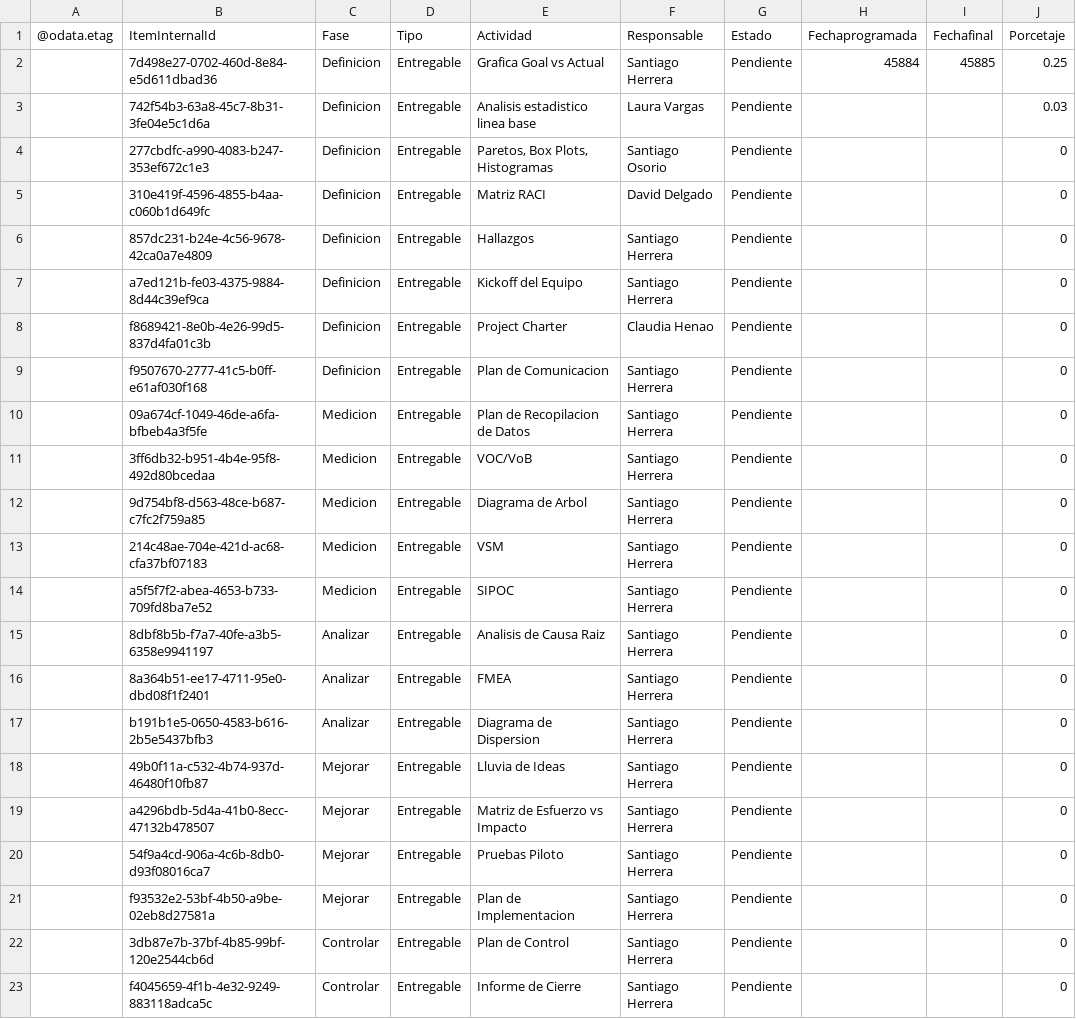
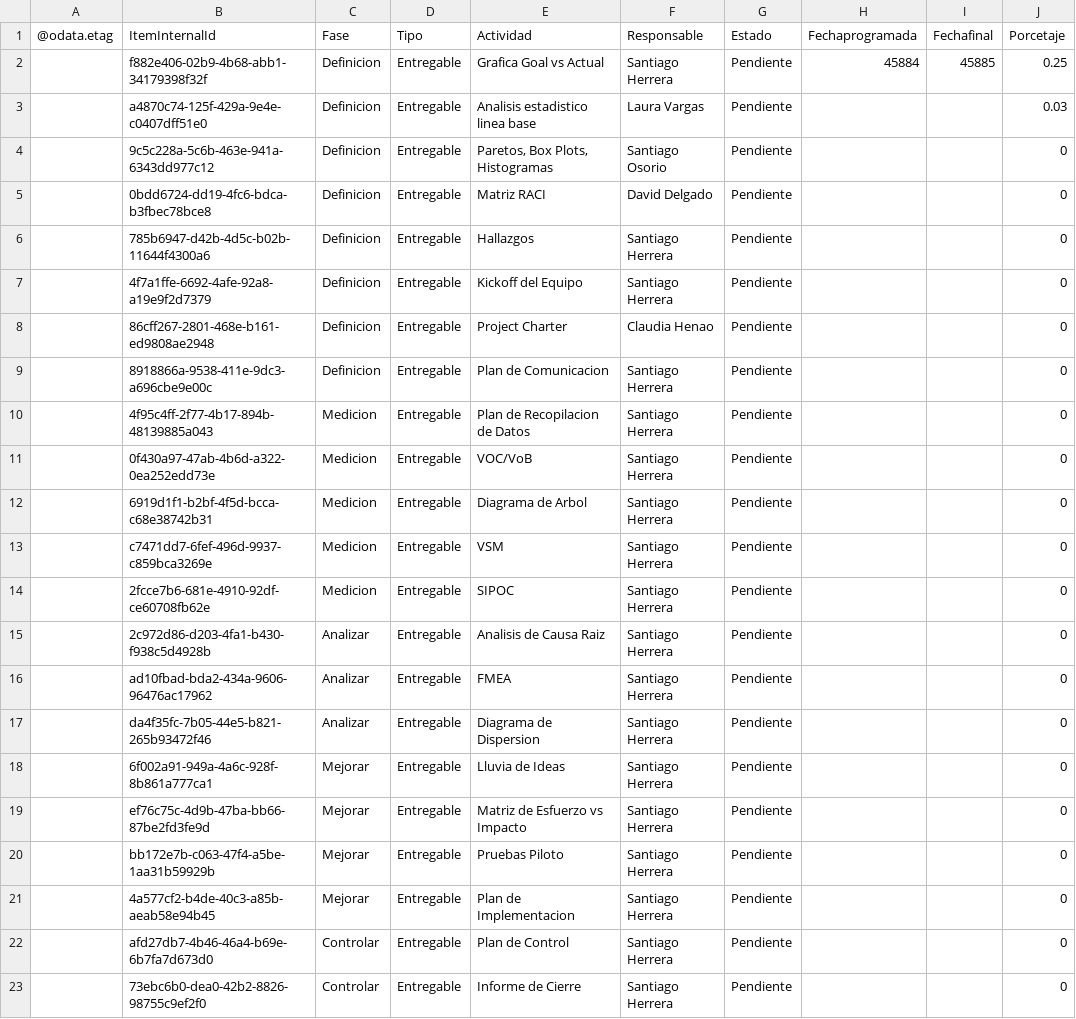
Before and after one commit to Santiagoherrella/ReduccioncostosPM, a CSV file: Actividades.csv, drawn as a sheet; only a part is shown; the diff names each change by its address in the sheet, - before the commit and + after, or states it on an @@ line.

```diff
--- a/Actividades.csv
+++ b/Actividades.csv
-B2 (ItemInternalId): 7d498e27-0702-460d-8e84-e5d611dbad36
+B2 (ItemInternalId): f882e406-02b9-4b68-abb1-34179398f32f
-B3 (ItemInternalId): 742f54b3-63a8-45c7-8b31-3fe04e5c1d6a
+B3 (ItemInternalId): a4870c74-125f-429a-9e4e-c0407dff51e0
-B4 (ItemInternalId): 277cbdfc-a990-4083-b247-353ef672c1e3
+B4 (ItemInternalId): 9c5c228a-5c6b-463e-941a-6343dd977c12
-B5 (ItemInternalId): 310e419f-4596-4855-b4aa-c060b1d649fc
+B5 (ItemInternalId): 0bdd6724-dd19-4fc6-bdca-b3fbec78bce8
-B6 (ItemInternalId): 857dc231-b24e-4c56-9678-42ca0a7e4809
+B6 (ItemInternalId): 785b6947-d42b-4d5c-b02b-11644f4300a6
-B7 (ItemInternalId): a7ed121b-fe03-4375-9884-8d44c39ef9ca
+B7 (ItemInternalId): 4f7a1ffe-6692-4afe-92a8-a19e9f2d7379
-B8 (ItemInternalId): f8689421-8e0b-4e26-99d5-837d4fa01c3b
+B8 (ItemInternalId): 86cff267-2801-468e-b161-ed9808ae2948
-B9 (ItemInternalId): f9507670-2777-41c5-b0ff-e61af030f168
+B9 (ItemInternalId): 8918866a-9538-411e-9dc3-a696cbe9e00c
-B10 (ItemInternalId): 09a674cf-1049-46de-a6fa-bfbeb4a3f5fe
+B10 (ItemInternalId): 4f95c4ff-2f77-4b17-894b-48139885a043
-B11 (ItemInternalId): 3ff6db32-b951-4b4e-95f8-492d80bcedaa
+B11 (ItemInternalId): 0f430a97-47ab-4b6d-a322-0ea252edd73e
-B12 (ItemInternalId): 9d754bf8-d563-48ce-b687-c7fc2f759a85
+B12 (ItemInternalId): 6919d1f1-b2bf-4f5d-bcca-c68e38742b31
-B13 (ItemInternalId): 214c48ae-704e-421d-ac68-cfa37bf07183
+B13 (ItemInternalId): c7471dd7-6fef-496d-9937-c859bca3269e
-B14 (ItemInternalId): a5f5f7f2-abea-4653-b733-709fd8ba7e52
+B14 (ItemInternalId): 2fcce7b6-681e-4910-92df-ce60708fb62e
-B15 (ItemInternalId): 8dbf8b5b-f7a7-40fe-a3b5-6358e9941197
+B15 (ItemInternalId): 2c972d86-d203-4fa1-b430-f938c5d4928b
-B16 (ItemInternalId): 8a364b51-ee17-4711-95e0-dbd08f1f2401
+B16 (ItemInternalId): ad10fbad-bda2-434a-9606-96476ac17962
-B17 (ItemInternalId): b191b1e5-0650-4583-b616-2b5e5437bfb3
+B17 (ItemInternalId): da4f35fc-7b05-44e5-b821-265b93472f46
-B18 (ItemInternalId): 49b0f11a-c532-4b74-937d-46480f10fb87
+B18 (ItemInternalId): 6f002a91-949a-4a6c-928f-8b861a777ca1
-B19 (ItemInternalId): a4296bdb-5d4a-41b0-8ecc-47132b478507
+B19 (ItemInternalId): ef76c75c-4d9b-47ba-bb66-87be2fd3fe9d
-B20 (ItemInternalId): 54f9a4cd-906a-4c6b-8db0-d93f08016ca7
+B20 (ItemInternalId): bb172e7b-c063-47f4-a5be-1aa31b59929b
-B21 (ItemInternalId): f93532e2-53bf-4b50-a9be-02eb8d27581a
+B21 (ItemInternalId): 4a577cf2-b4de-40c3-a85b-aeab58e94b45
-B22 (ItemInternalId): 3db87e7b-37bf-4b85-99bf-120e2544cb6d
+B22 (ItemInternalId): afd27db7-4b46-46a4-b69e-6b7fa7d673d0
-B23 (ItemInternalId): f4045659-4f1b-4e32-9249-883118adca5c
+B23 (ItemInternalId): 73ebc6b0-dea0-42b2-8826-98755c9ef2f0
```
